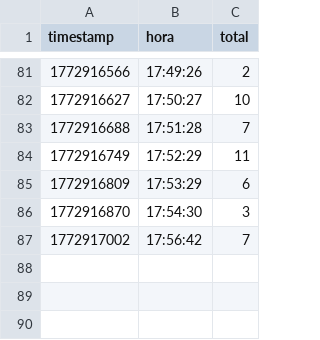
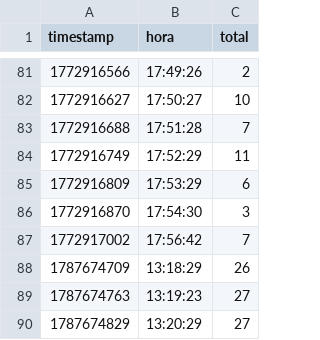
Before and after one commit to horadoqa/projetos-python, a CSV file: jupyter-notebook/serverest/usuarios_monitoramento.csv, drawn as a sheet; only a part is shown, gaps mark what is left out; the diff names each change by its address in the sheet, - before the commit and + after, or states it on an @@ line.

```diff
--- a/jupyter-notebook/serverest/usuarios_monitoramento.csv
+++ b/jupyter-notebook/serverest/usuarios_monitoramento.csv
+row 88: 1787674709 | 13:18:29 | 26
+row 89: 1787674763 | 13:19:23 | 27
+row 90: 1787674829 | 13:20:29 | 27
```
Also changed, not shown: 48 other files.
